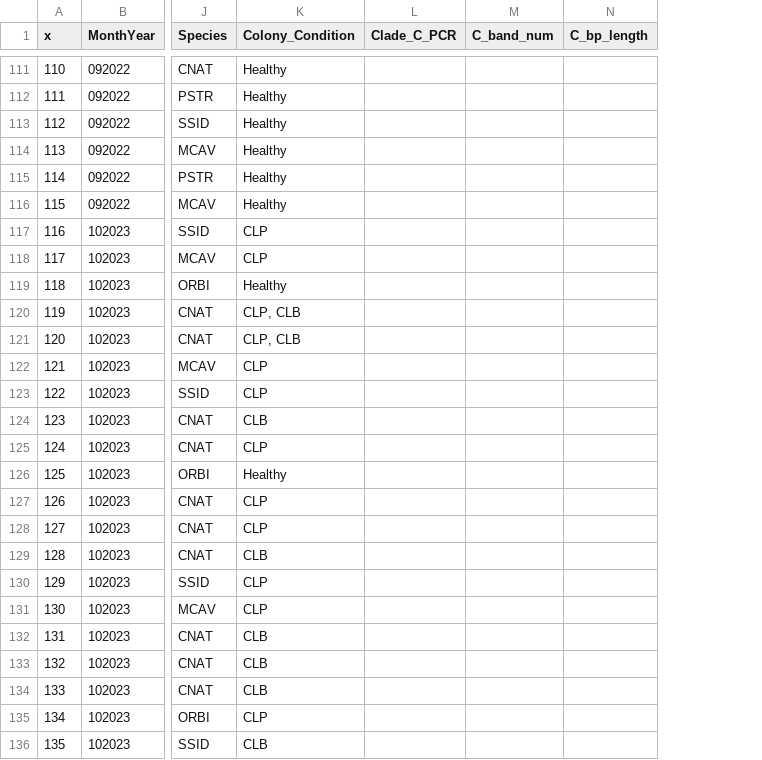
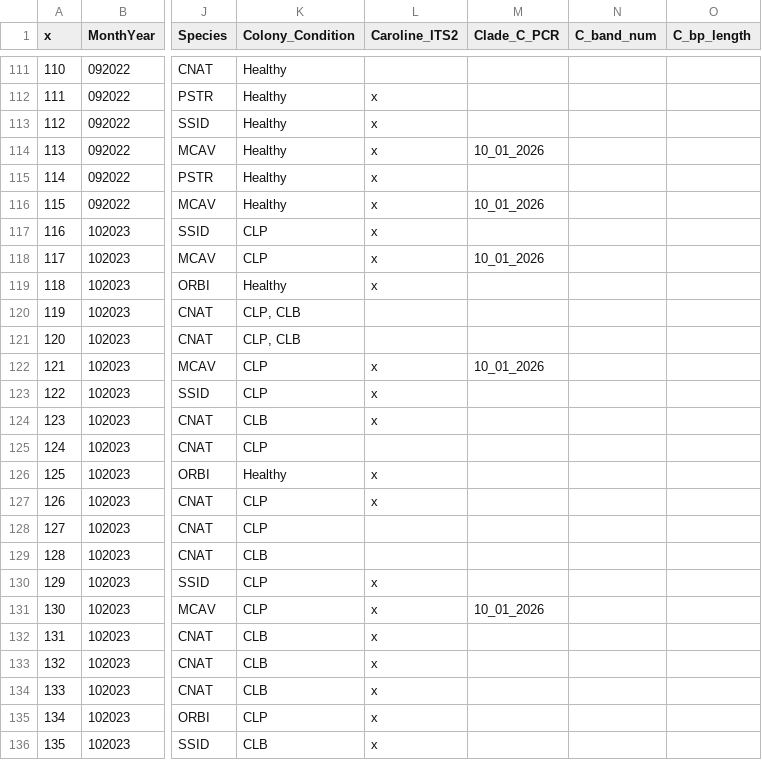
Before and after one commit to BranaeCraveiro/PAN_psbA, a CSV file: psbA_sample_tracker.csv, drawn as a sheet; only a part is shown, gaps mark what is left out; addresses are those after the commit; the diff covers the shown part only; the diff names each change by its address in the sheet, - before the commit and + after, or states it on an @@ line.

Commit message:
add caroline its2 column

```diff
--- a/psbA_sample_tracker.csv
+++ b/psbA_sample_tracker.csv
+column L (Caroline_ITS2), rows 112-136: x | x | x | x | x | x | x | x |  |  | x | x | x |  | x | x |  |  | x | x | x | x | x | x | x
-M114 (Clade_C_PCR): (empty)
+M114 (Clade_C_PCR): 10_01_2026
-M116 (Clade_C_PCR): (empty)
+M116 (Clade_C_PCR): 10_01_2026
-M118 (Clade_C_PCR): (empty)
+M118 (Clade_C_PCR): 10_01_2026
-M122 (Clade_C_PCR): (empty)
+M122 (Clade_C_PCR): 10_01_2026
-M131 (Clade_C_PCR): (empty)
+M131 (Clade_C_PCR): 10_01_2026
```
Also changed, not shown: 18 edited cells elsewhere in this file.
